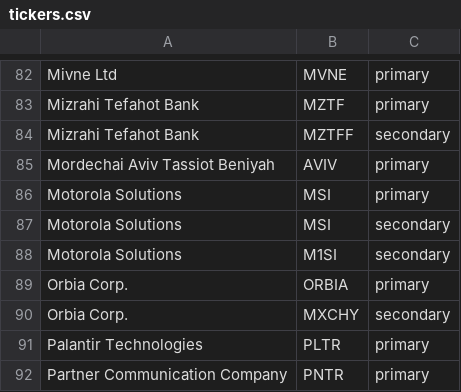
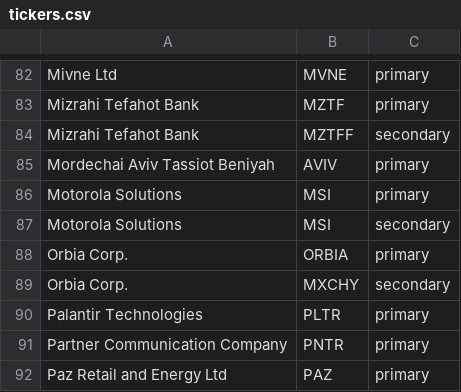
Before and after one commit to tvp-freeports/analysis_finance_reports, a CSV file: src/freeports_analysis/data/tickers.csv, drawn as a sheet; only a part is shown, gaps mark what is left out; the shorter side is filled out with more unchanged rows; the diff names each change by its address in the sheet, - before the commit and + after, or states it on an @@ line.

Commit message:
last ticker naming fixed

```diff
--- a/src/freeports_analysis/data/tickers.csv
+++ b/src/freeports_analysis/data/tickers.csv
-row 88: Motorola Solutions | M1SI | secondary
```
